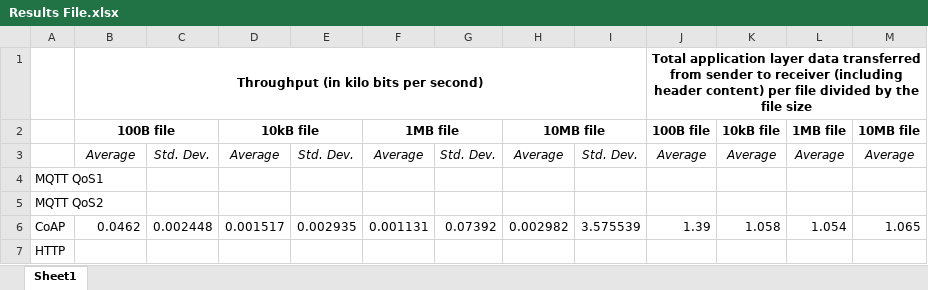
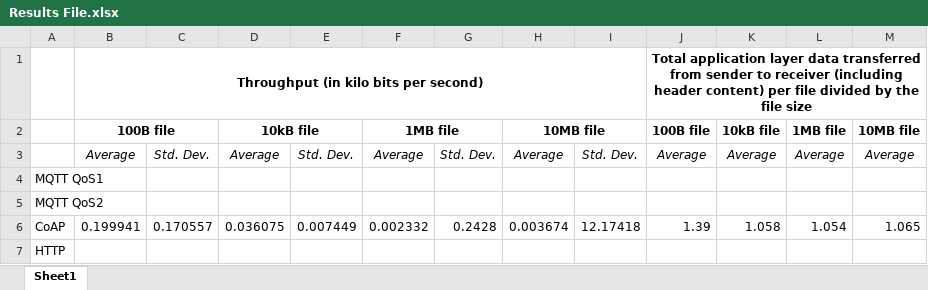
Before and after one commit to ls-hyu/CSC-591-IoT-Assignment_1, an Excel workbook: Results File.xlsx, sheet Sheet1, drawn as a sheet; values as stored, in another font and other column widths than the file's, no borders; the diff names each change by its address in the sheet, - before the commit and + after, or states it on an @@ line.

```diff
--- a/Results File.xlsx (sheet Sheet1)
+++ b/Results File.xlsx (sheet Sheet1)
-B6: 0.0462
+B6: 0.199941
-C6: 0.002448
+C6: 0.170557
-D6: 0.001517
+D6: 0.036075
-E6: 0.002935
+E6: 0.007449
-F6: 0.001131
+F6: 0.002332
-G6: 0.07392
+G6: 0.2428
-H6: 0.002982
+H6: 0.003674
-I6: 3.575539
+I6: 12.17418
```
Also changed, not shown: formulas that keep their value, CoAP/CoAPdata/time.xlsx.
